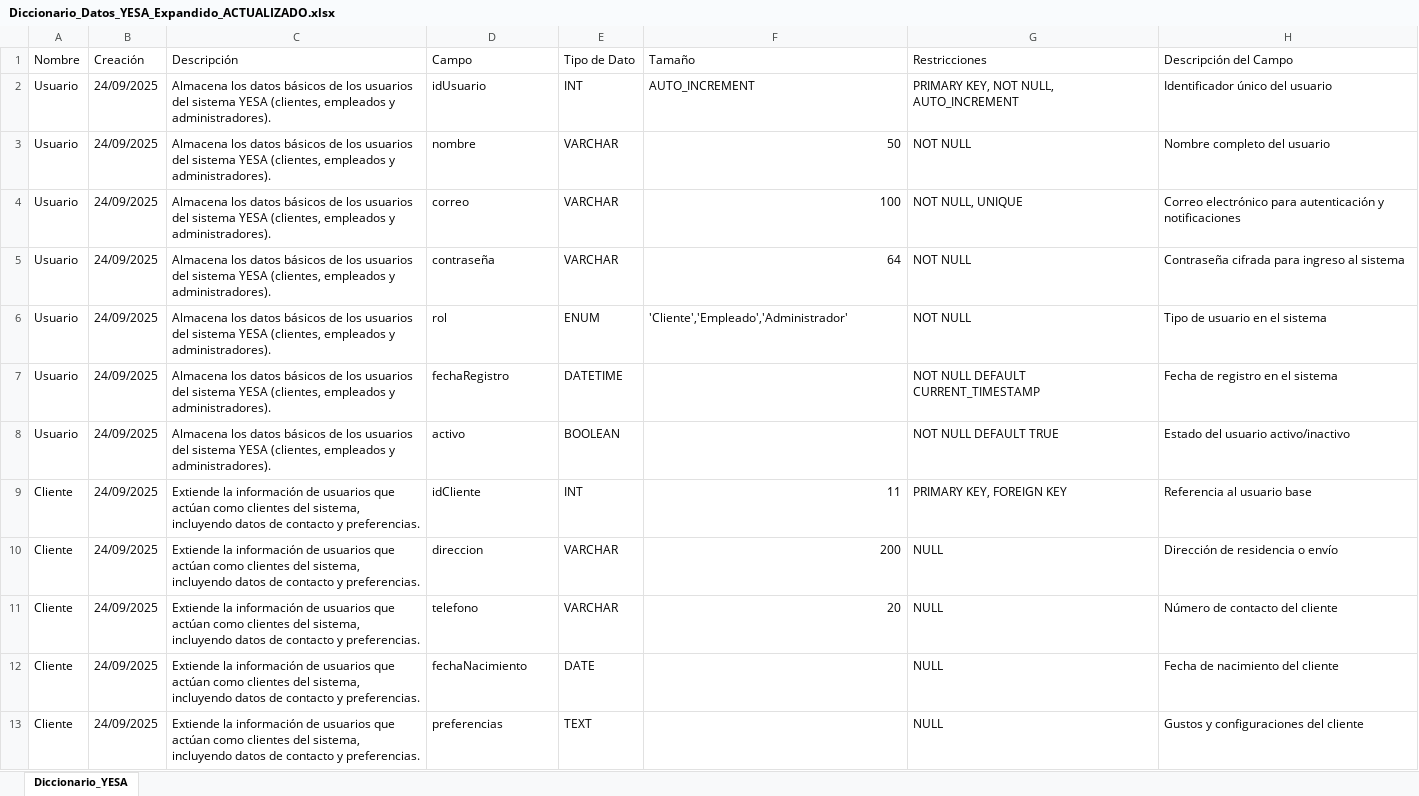
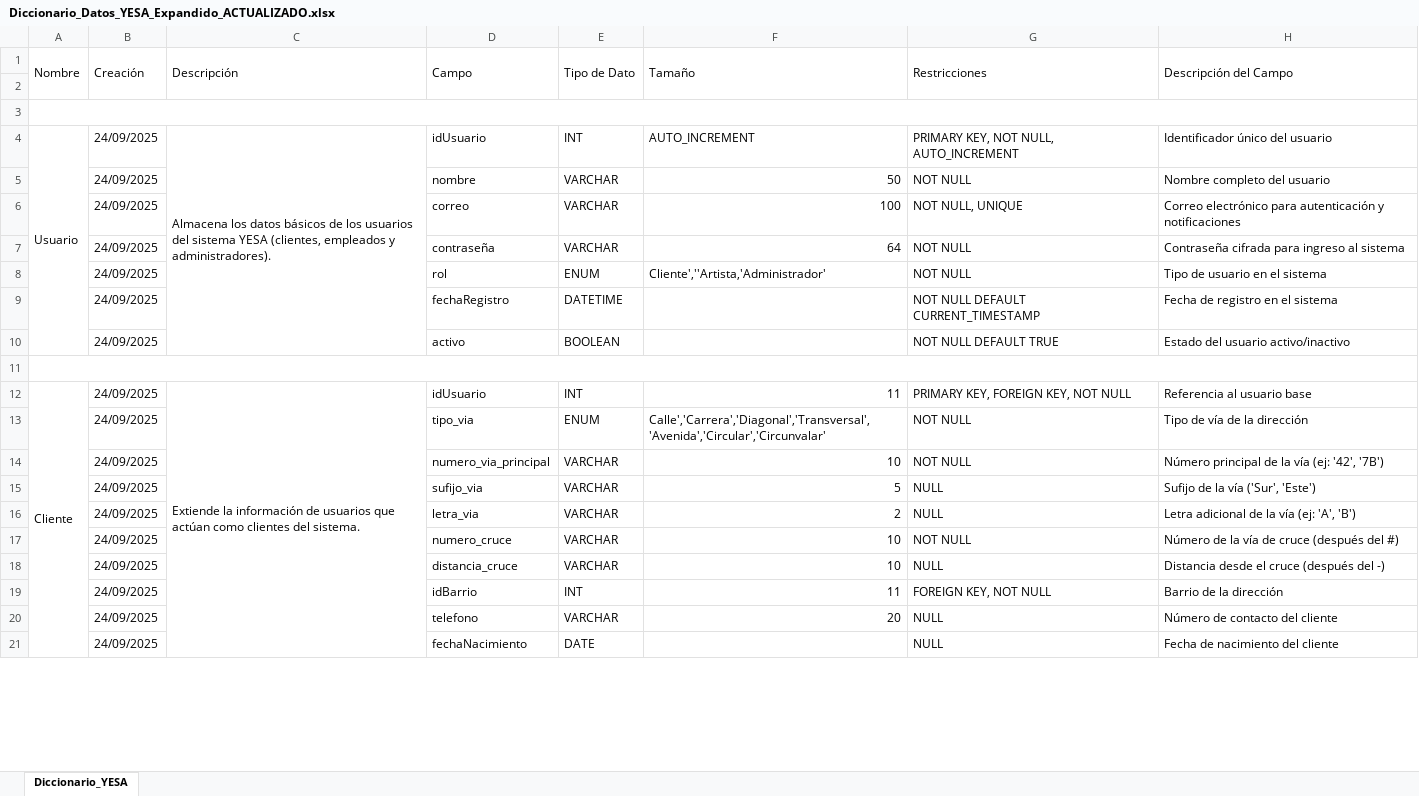
Before and after one commit to Nikolai0169/PROYECTYESA, an Excel workbook: YESA/SEGUNDO TRIMESTRE/XLSX/Diccionario_Datos_YESA_Expandido_ACTUALIZADO.xlsx, sheet Diccionario_YESA, drawn as a sheet; only a part is shown; values as stored, in another font and other column widths than the file's, no cell formats; removed rows and columns are numbered as before the commit, all else as after; the diff covers the shown part only; the diff names each change by its address in the sheet, - before the commit and + after, or states it on an @@ line.

```diff
--- a/YESA/SEGUNDO TRIMESTRE/XLSX/Diccionario_Datos_YESA_Expandido_ACTUALIZADO.xlsx (sheet Diccionario_YESA)
+++ b/YESA/SEGUNDO TRIMESTRE/XLSX/Diccionario_Datos_YESA_Expandido_ACTUALIZADO.xlsx (sheet Diccionario_YESA)
+A1:A2 merged
+B1:B2 merged
+C1:C2 merged
+D1:D2 merged
+E1:E2 merged
+F1:F2 merged
+G1:G2 merged
+H1:H2 merged
+row 2: (empty)
+row 3: (empty)
+A4:A10 merged
+C4:C10 merged
-A5:A10 (Nombre): Usuario
+A5:A10 (Nombre): (empty)
-C5:C10 (Descripción): Almacena los datos básicos de los usuarios del sistema YESA (clientes, empleados y administradores).
+C5:C10 (Descripción): (empty)
-F8 (Tamaño): 'Cliente','Empleado','Administrador'
+F8 (Tamaño): Cliente',''Artista,'Administrador'
+row 11: (empty)
+A12:A22 merged
-C12 (Descripción): …clientes del sistema, incluyendo datos de contacto y preferencias.
+C12 (Descripción): …clientes del sistema.
+C12:C22 merged
-D12 (Campo): idCliente
+D12 (Campo): idUsuario
-G12 (Restricciones): PRIMARY KEY, FOREIGN KEY
+G12 (Restricciones): PRIMARY KEY, FOREIGN KEY, NOT NULL
-row 10: Cliente | 24/09/2025 | Extiende la información de usuarios que actúan como clientes del sistema, incluyendo datos de contacto y preferencias. | direccion | VARCHAR | 200 | NULL | Dirección de residencia o envío
+row 13:  | 24/09/2025 |  | tipo_via | ENUM | Calle','Carrera','Diagonal','Transversal','Avenida','Circular','Circunvalar' | NOT NULL | Tipo de vía de la dirección
+row 14:  | 24/09/2025 |  | numero_via_principal | VARCHAR | 10 | NOT NULL | Número principal de la vía (ej: '42', '7B')
+row 15:  | 24/09/2025 |  | sufijo_via | VARCHAR | 5 | NULL | Sufijo de la vía ('Sur', 'Este')
+row 16:  | 24/09/2025 |  | letra_via | VARCHAR | 2 | NULL | Letra adicional de la vía (ej: 'A', 'B')
+row 17:  | 24/09/2025 |  | numero_cruce | VARCHAR | 10 | NOT NULL | Número de la vía de cruce (después del #)
+row 18:  | 24/09/2025 |  | distancia_cruce | VARCHAR | 10 | NULL | Distancia desde el cruce (después del -)
+row 19:  | 24/09/2025 |  | idBarrio | INT | 11 | FOREIGN KEY, NOT NULL | Barrio de la dirección
-A20:A21 (Nombre): Cliente
+A20:A21 (Nombre): (empty)
-C20:C21 (Descripción): Extiende la información de usuarios que actúan como clientes del sistema, incluyendo datos de contacto y preferencias.
+C20:C21 (Descripción): (empty)
-row 13: Cliente | 24/09/2025 | Extiende la información de usuarios que actúan como clientes del sistema, incluyendo datos de contacto y preferencias. | preferencias | TEXT |  | NULL | Gustos y configuraciones del cliente
```
Also changed, not shown: 43 added rows, 20 removed rows, 211 edited cells and merged cells elsewhere in this sheet, cell formats, YESA/PRIMER TRIMESTRE/XLSX/Diccionario_Datos_YESA_Expandido.xlsx, 15 other files.
